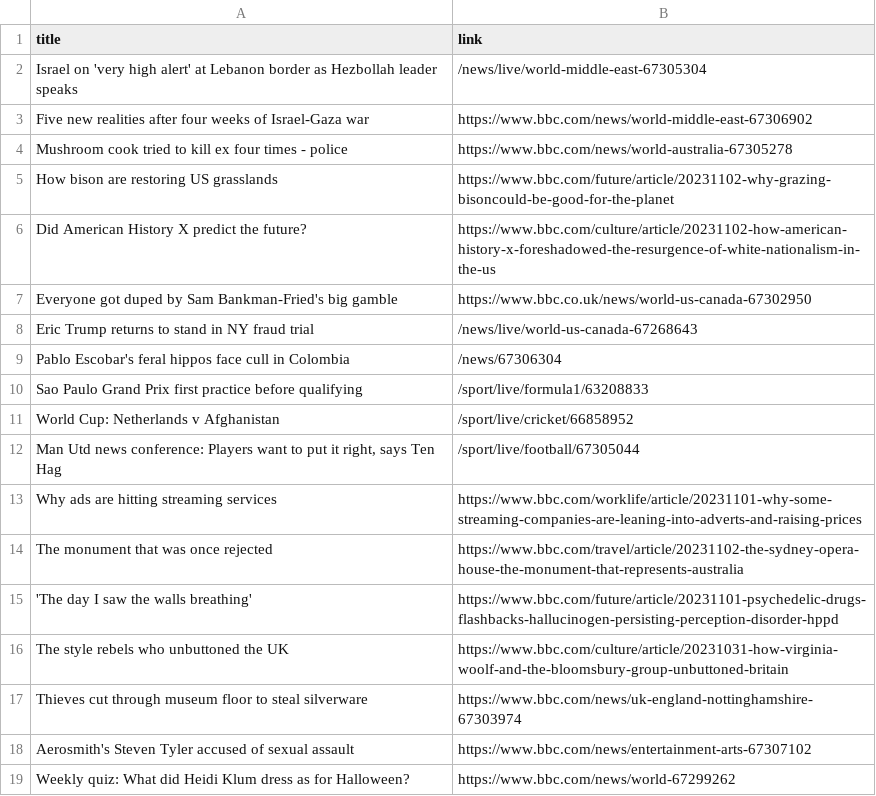
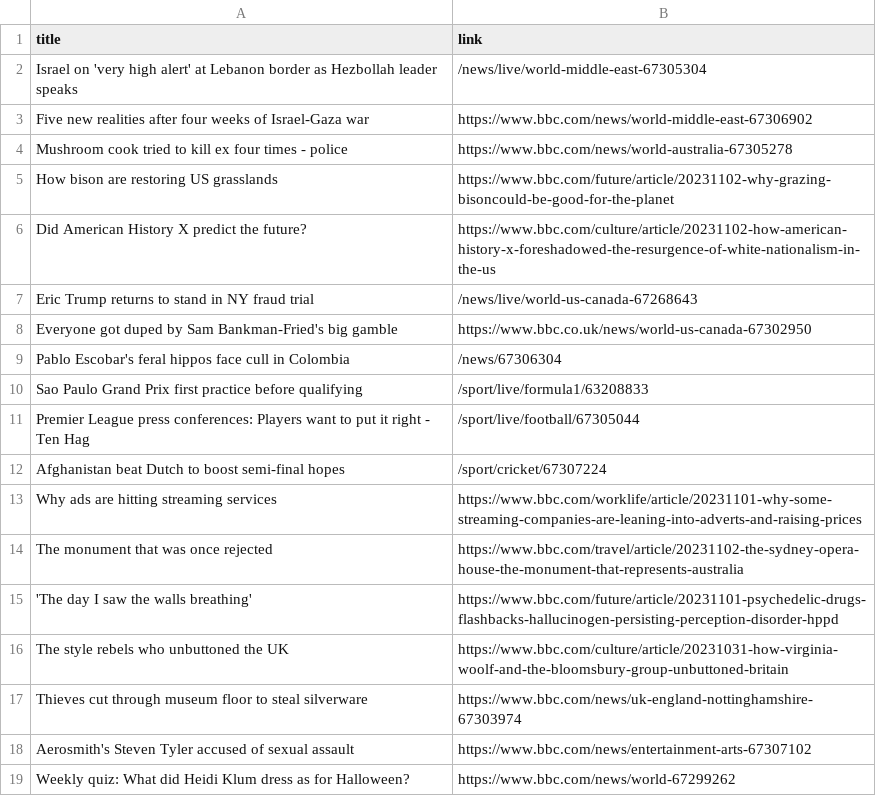
Before and after one commit to luyi-eve/automatic-scraper-bbc, a CSV file: bbc.csv, drawn as a sheet; only a part is shown.

```diff
--- a/bbc.csv
+++ b/bbc.csv
@@ -6,8 +6,8 @@ How bison are restoring US grasslands,https://www.bbc.com/future/article/2023110
 Did American History X predict the future?,https://www.bbc.com/culture/article/20231102-how-american-history-x-foreshadowed-the-resurgence-of-white-nationalism-in-the-us
+Eric Trump returns to stand in NY fraud trial,/news/live/world-us-canada-67268643
 Everyone got duped by Sam Bankman-Fried's big gamble,https://www.bbc.co.uk/news/world-us-canada-67302950
-Eric Trump returns to stand in NY fraud trial,/news/live/world-us-canada-67268643
 Pablo Escobar's feral hippos face cull in Colombia,/news/67306304
 Sao Paulo Grand Prix first practice before qualifying,/sport/live/formula1/63208833
-World Cup: Netherlands v Afghanistan,/sport/live/cricket/66858952
-"Man Utd news conference: Players want to put it right, says Ten Hag",/sport/live/football/67305044
+Premier League press conferences: Players want to put it right - Ten Hag,/sport/live/football/67305044
+Afghanistan beat Dutch to boost semi-final hopes,/sport/cricket/67307224
 Why ads are hitting streaming services,https://www.bbc.com/worklife/article/20231101-why-some-streaming-companies-are-leaning-into-adverts-and-raising-prices
```
